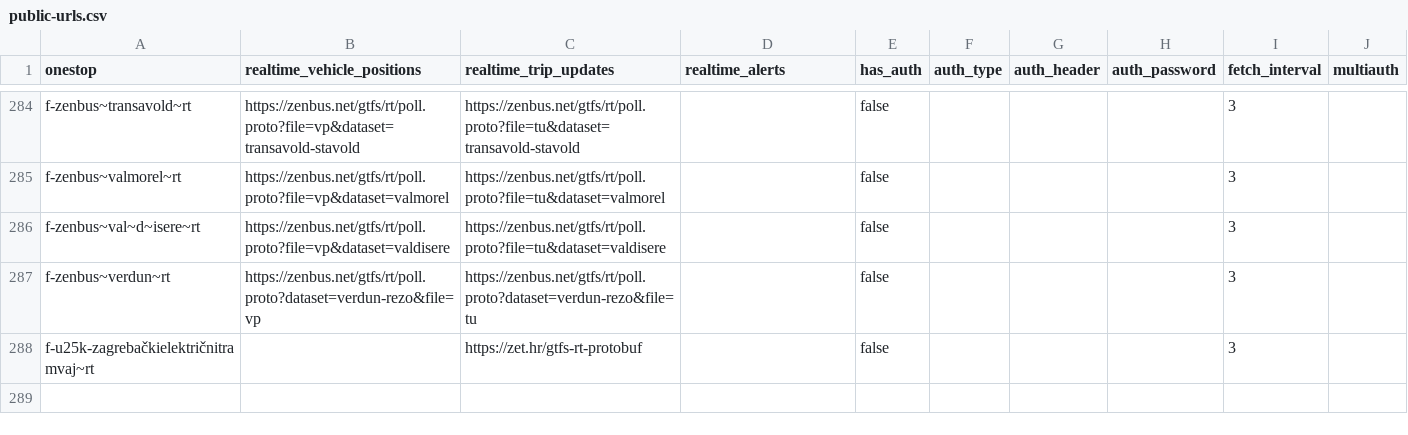
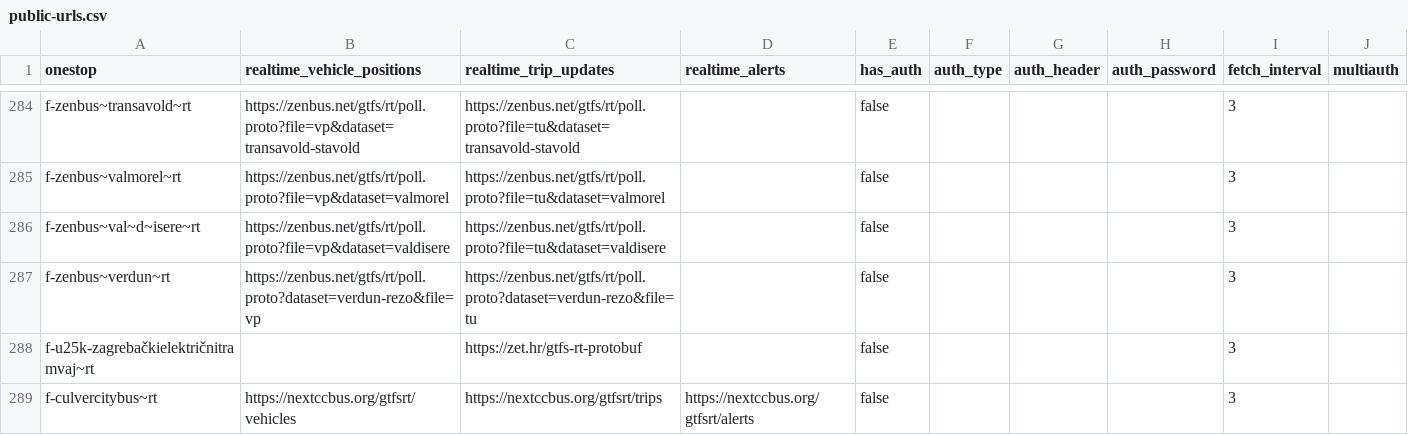
Before and after one commit to catenarytransit/kactus-gtfs-rt, a CSV file: public-urls.csv, drawn as a sheet; only a part is shown, gaps mark what is left out; the diff names each change by its address in the sheet, - before the commit and + after, or states it on an @@ line.

Commit message:
culver city public url

```diff
--- a/public-urls.csv
+++ b/public-urls.csv
+row 289: f-culvercitybus~rt | https://nextccbus.org/gtfsrt/vehicles | https://nextccbus.org/gtfsrt/trips | https://nextccbus.org/gtfsrt/alerts | false |  |  |  | 3
```
Also changed, not shown: 1 other file.
